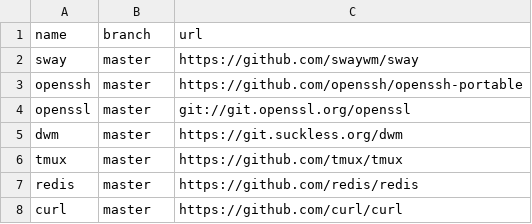
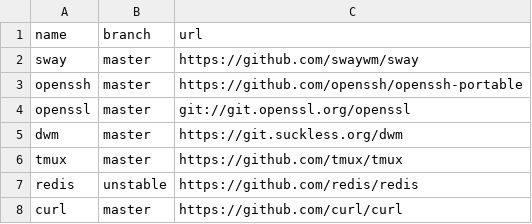
Before and after one commit to easbarba/lar, a CSV file: .config/qas/c.csv, drawn as a sheet.

Commit message:
qas/c: redis to unstable branch

```diff
--- a/.config/qas/c.csv
+++ b/.config/qas/c.csv
@@ -6,3 +6,3 @@ dwm,master,https://git.suckless.org/dwm
 tmux,master,https://github.com/tmux/tmux
-redis,master,https://github.com/redis/redis
+redis,unstable,https://github.com/redis/redis
 curl,master,https://github.com/curl/curl
```
